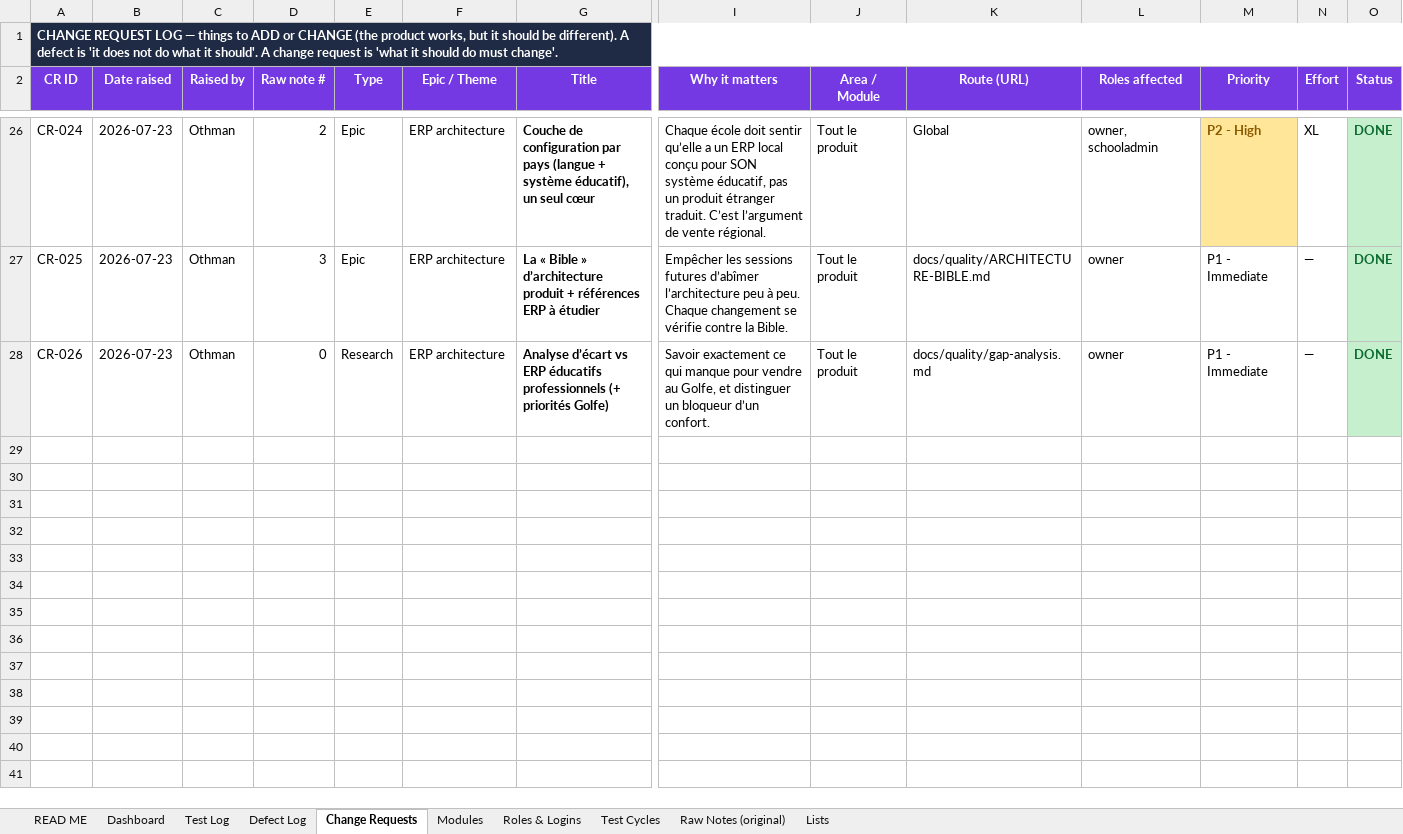
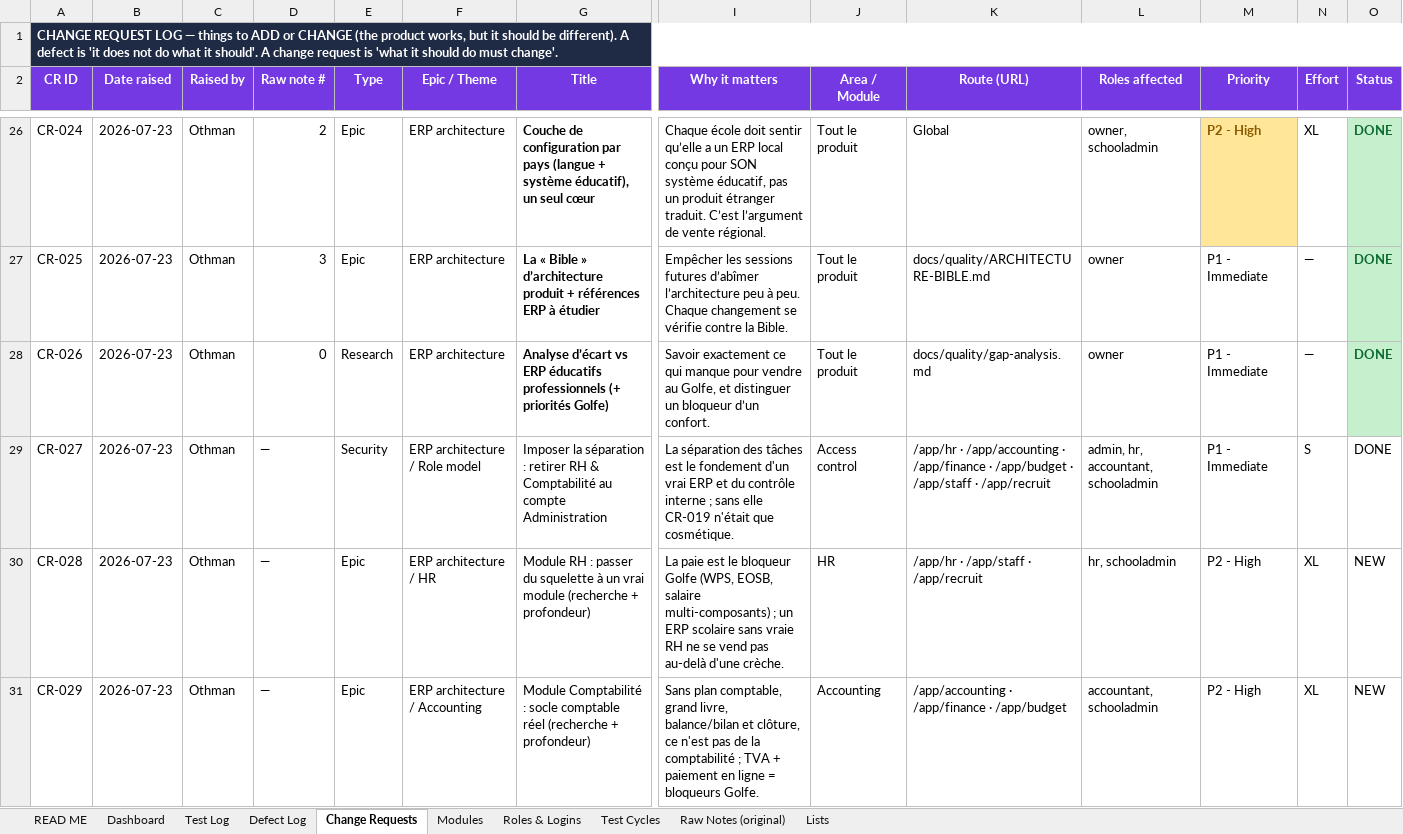
Before and after one commit to oounis/Kogia_Education, an Excel workbook: docs/quality/Coreon-EDU_QA-Test-Workbook.xlsx, sheet Change Requests, drawn as a sheet; only a part is shown, gaps mark what is left out; values as stored, in another font and other column widths than the file's, no borders; conditional formats not drawn; rows hold the shown columns only; the diff names each change by its address in the sheet, - before the commit and + after, or states it on an @@ line.

```diff
--- a/docs/quality/Coreon-EDU_QA-Test-Workbook.xlsx (sheet Change Requests)
+++ b/docs/quality/Coreon-EDU_QA-Test-Workbook.xlsx (sheet Change Requests)
+row 29: CR-027 | 2026-07-23 | Othman | — | Security | ERP architecture / Role model | Imposer la séparation : retirer RH & Comptabilité au compte Administration | La séparation des tâches est le fondement d'un vrai ERP et du contrôle interne ; sans elle CR-019 n'était que cosmétique. | Access control | /app/hr · /app/accounting · /app/finance · /app/budget · /app/staff · /app/recruit | admin, hr, accountant, schooladmin | P1 - Immediate | S | DONE
+row 30: CR-028 | 2026-07-23 | Othman | — | Epic | ERP architecture / HR | Module RH : passer du squelette à un vrai module (recherche + profondeur) | La paie est le bloqueur Golfe (WPS, EOSB, salaire multi-composants) ; un ERP scolaire sans vraie RH ne se vend pas au-delà d'une crèche. | HR | /app/hr · /app/staff · /app/recruit | hr, schooladmin | P2 - High | XL | NEW
+row 31: CR-029 | 2026-07-23 | Othman | — | Epic | ERP architecture / Accounting | Module Comptabilité : socle comptable réel (recherche + profondeur) | Sans plan comptable, grand livre, balance/bilan et clôture, ce n'est pas de la comptabilité ; TVA + paiement en ligne = bloqueurs Golfe. | Accounting | /app/accounting · /app/finance · /app/budget | accountant, schooladmin | P2 - High | XL | NEW
```
Also changed, not shown: 1 other file.
